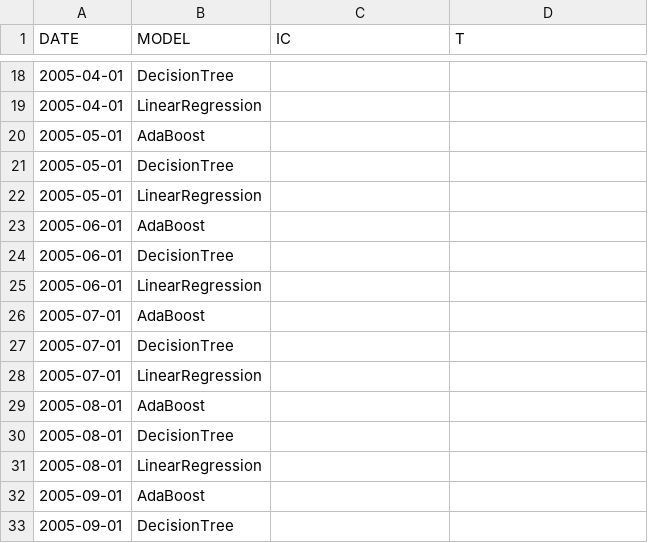
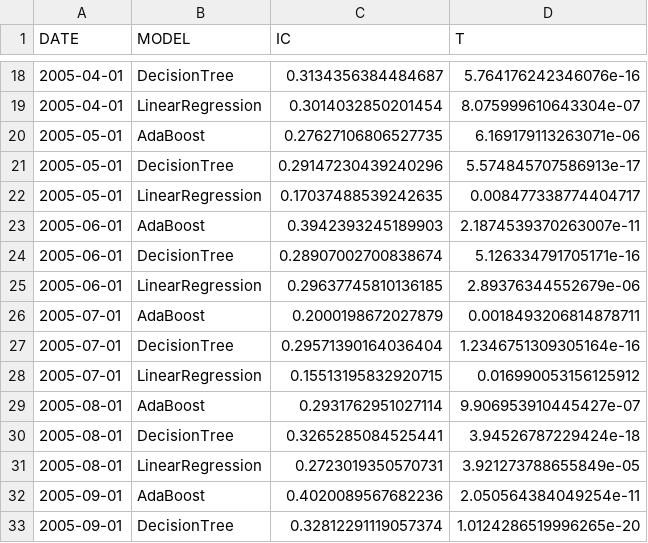
Before and after one commit to layoups/multi-factor-portfolio-construction, a CSV file: output/IC_T_F.csv, drawn as a sheet; only a part is shown, gaps mark what is left out; the diff covers the shown part only.

```diff
--- a/output/IC_T_F.csv
+++ b/output/IC_T_F.csv
@@ -18,16 +18,16 @@ DATE,MODEL,IC,T
-2005-04-01,DecisionTree,,
-2005-04-01,LinearRegression,,
-2005-05-01,AdaBoost,,
-2005-05-01,DecisionTree,,
-2005-05-01,LinearRegression,,
-2005-06-01,AdaBoost,,
-2005-06-01,DecisionTree,,
-2005-06-01,LinearRegression,,
-2005-07-01,AdaBoost,,
-2005-07-01,DecisionTree,,
-2005-07-01,LinearRegression,,
-2005-08-01,AdaBoost,,
-2005-08-01,DecisionTree,,
-2005-08-01,LinearRegression,,
-2005-09-01,AdaBoost,,
-2005-09-01,DecisionTree,,
+2005-04-01,DecisionTree,0.3134356384484687,5.764176242346076e-16
+2005-04-01,LinearRegression,0.3014032850201454,8.075999610643304e-07
+2005-05-01,AdaBoost,0.27627106806527735,6.169179113263071e-06
+2005-05-01,DecisionTree,0.29147230439240296,5.574845707586913e-17
+2005-05-01,LinearRegression,0.17037488539242635,0.008477338774404717
+2005-06-01,AdaBoost,0.3942393245189903,2.1874539370263007e-11
+2005-06-01,DecisionTree,0.28907002700838674,5.126334791705171e-16
+2005-06-01,LinearRegression,0.29637745810136185,2.89376344552679e-06
+2005-07-01,AdaBoost,0.2000198672027879,0.0018493206814878711
+2005-07-01,DecisionTree,0.29571390164036404,1.2346751309305164e-16
+2005-07-01,LinearRegression,0.15513195832920715,0.016990053156125912
+2005-08-01,AdaBoost,0.2931762951027114,9.906953910445427e-07
+2005-08-01,DecisionTree,0.3265285084525441,3.94526787229424e-18
+2005-08-01,LinearRegression,0.2723019350570731,3.921273788655849e-05
+2005-09-01,AdaBoost,0.4020089567682236,2.050564384049254e-11
+2005-09-01,DecisionTree,0.32812291119057374,1.0124286519996265e-20
```
Also changed, not shown: 118 edited cells elsewhere in this file, 2 other files.
